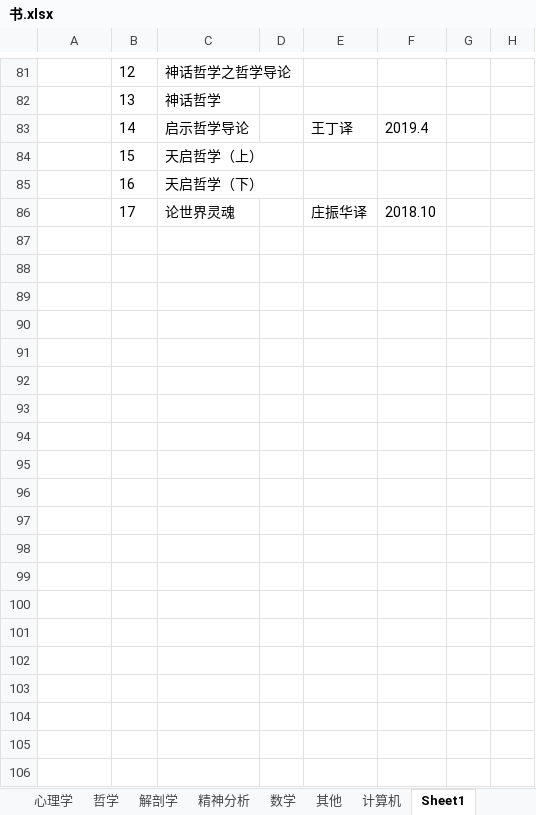
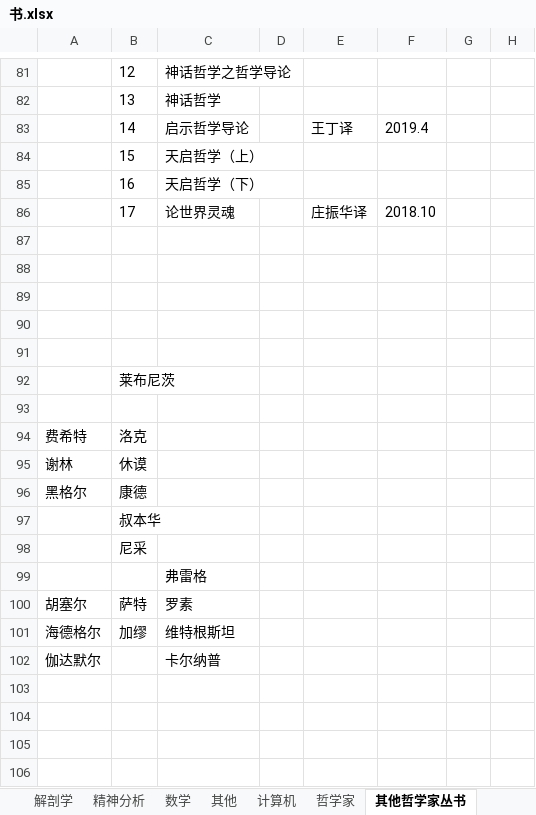
Before and after one commit to htlbvd/docs, an Excel workbook: 书.xlsx, sheet 其他哲学家丛书, drawn as a sheet; only a part is shown, gaps mark what is left out; values as stored, in another font and other column widths than the file's, no borders; the diff covers the shown part only; the diff names each change by its address in the sheet, - before the commit and + after, or states it on an @@ line.

```diff
--- a/书.xlsx (sheet 其他哲学家丛书)
+++ b/书.xlsx (sheet 其他哲学家丛书)
-sheet tab: Sheet1
+sheet tab: 其他哲学家丛书
+sheet tab: 哲学家
+row 87: (empty)
+row 88: (empty)
+row 89: (empty)
+row 90: (empty)
+row 91: (empty)
+row 92:  | 莱布尼茨
+row 93: (empty)
+row 94: 费希特 | 洛克
+row 95: 谢林 | 休谟
+row 96: 黑格尔 | 康德
+row 97:  | 叔本华
+row 98:  | 尼采
+row 99:  |  | 弗雷格
+row 100: 胡塞尔 | 萨特 | 罗素
+row 101: 海德格尔 | 加缪 | 维特根斯坦
+row 102: 伽达默尔 |  | 卡尔纳普
+row 103: (empty)
+row 104: (empty)
+row 105: (empty)
+row 106: (empty)
```
Also changed, not shown: 20 added rows elsewhere in this sheet, sheet 汉译17辑, sheet 哲学家中译本丛书, other sheet tabs.
